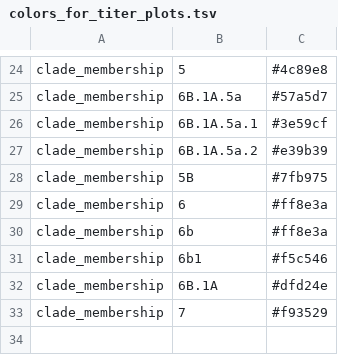
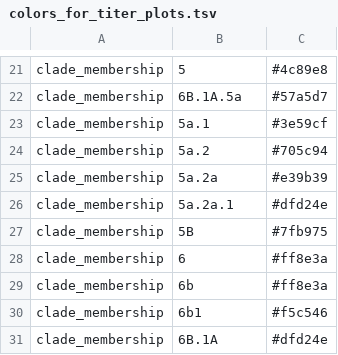
Before and after one commit to nextstrain/seasonal-flu, a TSV file: config/colors_for_titer_plots.tsv, drawn as a sheet; only a part is shown, gaps mark what is left out; the shorter side is filled out with more unchanged rows; the diff covers the shown part only.

```diff
--- a/config/colors_for_titer_plots.tsv
+++ b/config/colors_for_titer_plots.tsv
@@ -25,4 +22,6 @@ clade_membership	5	#4c89e8
 clade_membership	6B.1A.5a	#57a5d7
-clade_membership	6B.1A.5a.1	#3e59cf
-clade_membership	6B.1A.5a.2	#e39b39
+clade_membership	5a.1	#3e59cf
+clade_membership	5a.2	#705c94
+clade_membership	5a.2a	#e39b39
+clade_membership	5a.2a.1	#dfd24e
 clade_membership	5B	#7fb975
```
Also changed, not shown: 3 removed rows and 28 edited cells elsewhere in this file, 4 other files.
